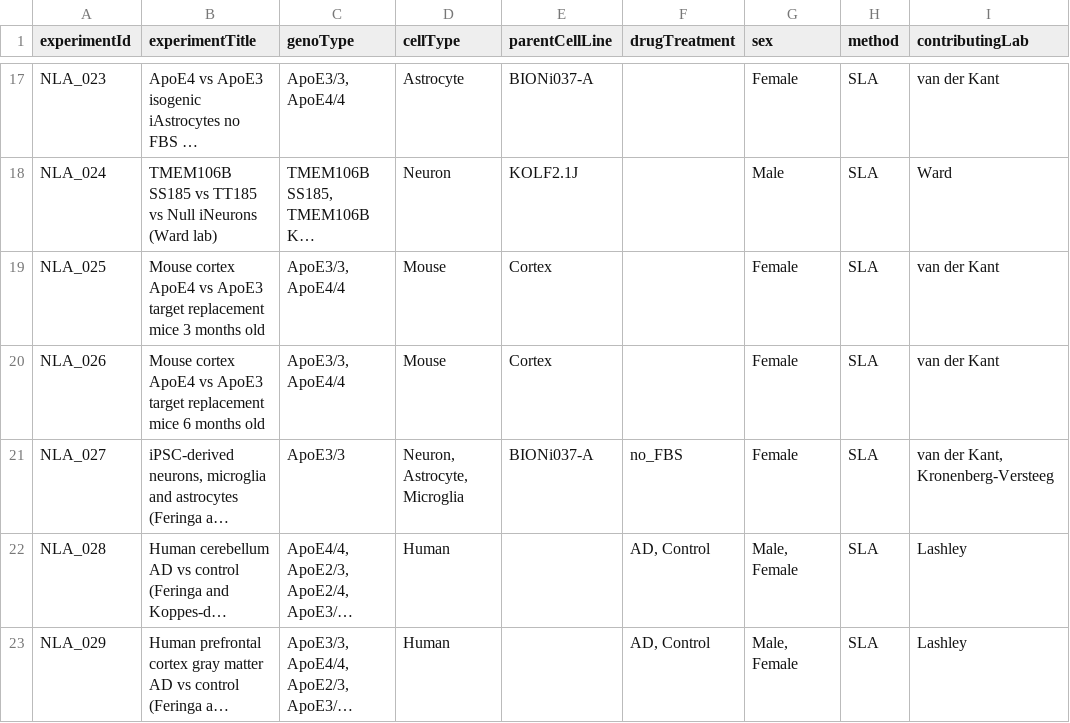
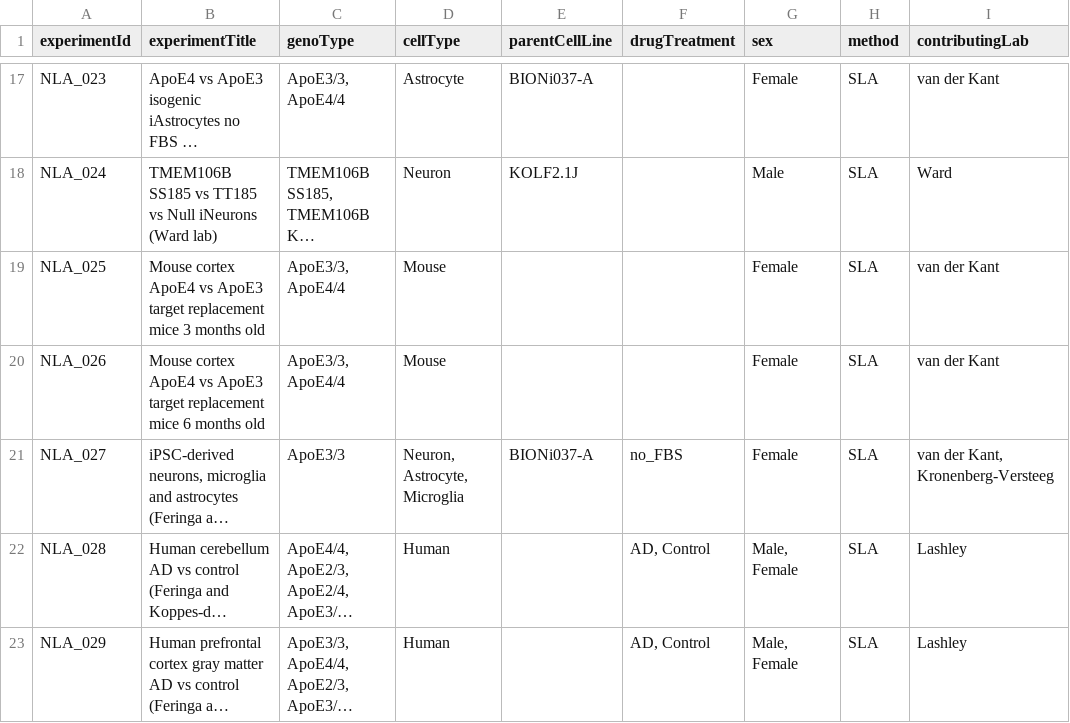
Before and after one commit to CPM-Metabolomics-Lipidomics/neurolipidatlas, a CSV file: neurolipid_meta.csv, drawn as a sheet; only a part is shown, gaps mark what is left out; long unchanged cells end in …; the diff names each change by its address in the sheet, - before the commit and + after, or states it on an @@ line.

Commit message:
One more brain region removed.

```diff
--- a/neurolipid_meta.csv
+++ b/neurolipid_meta.csv
-E19:E20 (parentCellLine): Cortex
+E19:E20 (parentCellLine): (empty)
```
